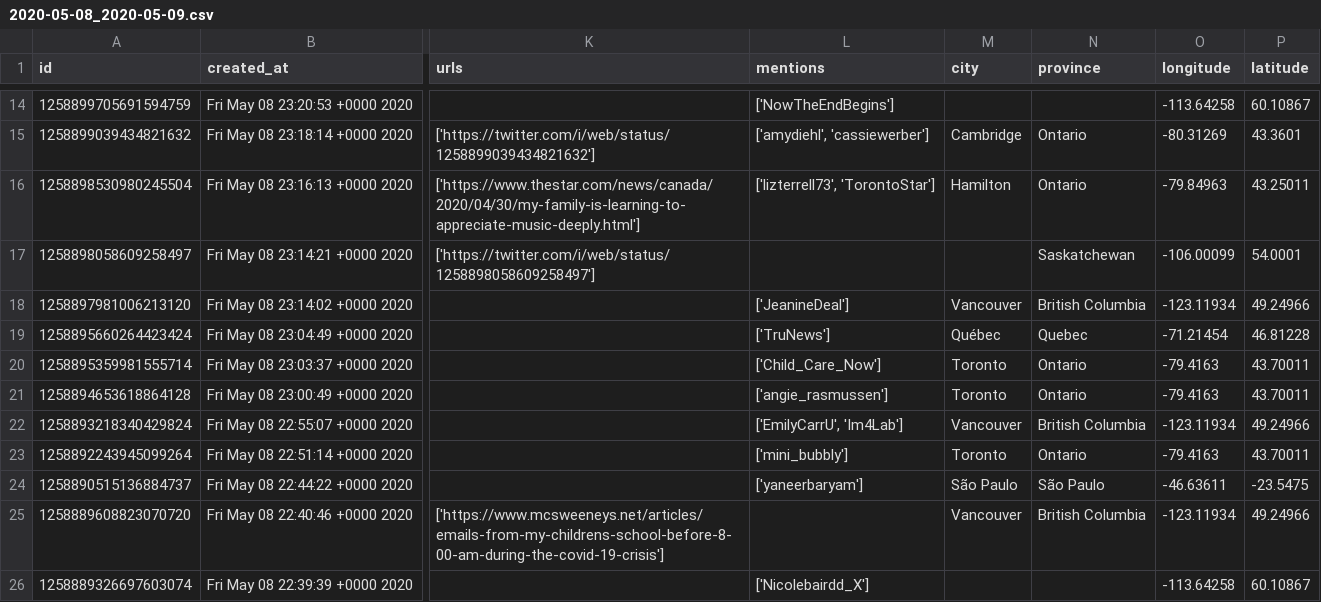
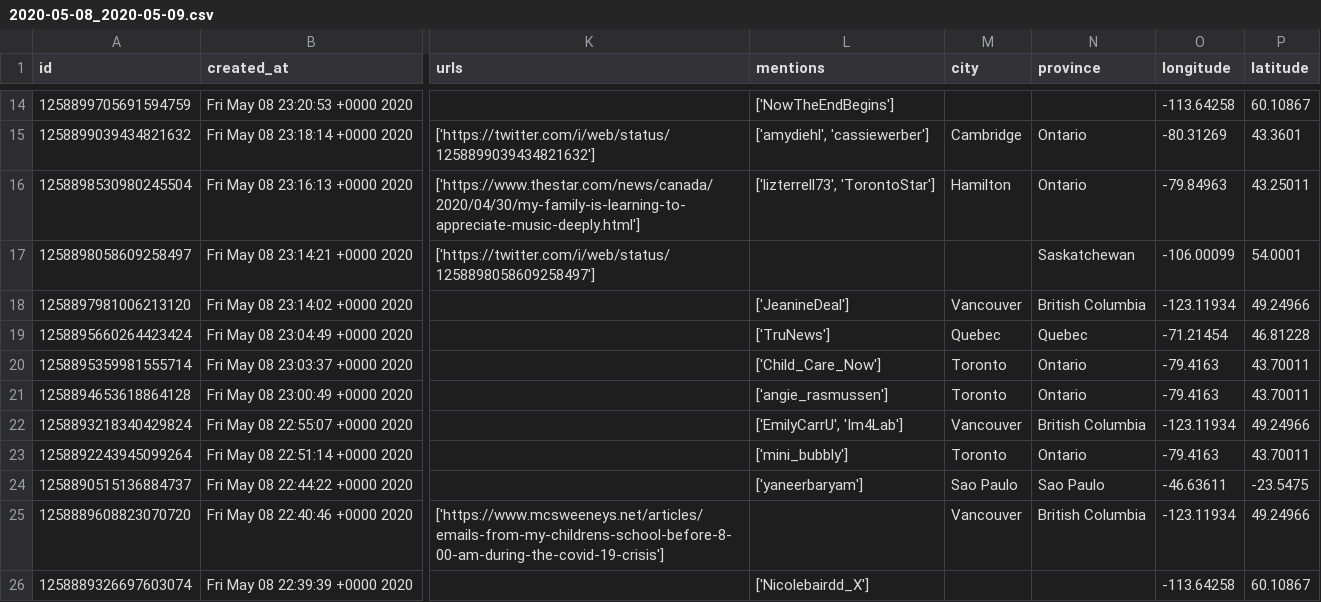
Before and after one commit to cameron-raymond/COVID-Child-Care-Twitter, a CSV file: data/processed_data/2020-05-08_2020-05-09.csv, drawn as a sheet; only a part is shown, gaps mark what is left out; the diff covers the shown part only; the diff names each change by its address in the sheet, - before the commit and + after, or states it on an @@ line.

```diff
--- a/data/processed_data/2020-05-08_2020-05-09.csv
+++ b/data/processed_data/2020-05-08_2020-05-09.csv
-M19 (city): Québec
+M19 (city): Quebec
-M24 (city): São Paulo
+M24 (city): Sao Paulo
-N24 (province): São Paulo
+N24 (province): Sao Paulo
```
Also changed, not shown: 39 edited cells elsewhere in this file, data/processed_data/2020-03-20_2020-03-21.csv, data/processed_data/2020-05-20_2020-05-21.csv, 11 other files.
